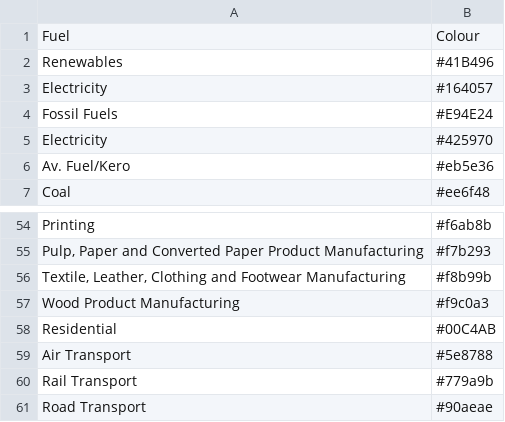
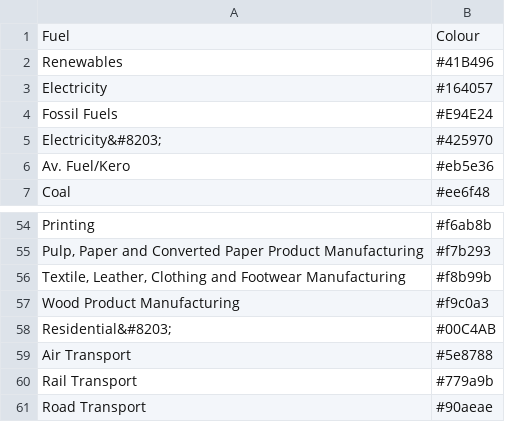
Before and after one commit to EECA-NZ/eeud-dashboard, a CSV file: data/eeud-colour-palette.csv, drawn as a sheet; only a part is shown, gaps mark what is left out.

```diff
--- a/data/eeud-colour-palette.csv
+++ b/data/eeud-colour-palette.csv
@@ -4,3 +4,3 @@ Electricity,#164057
 Fossil Fuels,#E94E24
-Electricity,#425970
+Electricity&#8203;,#425970
 Av. Fuel/Kero,#eb5e36
@@ -57,3 +57,3 @@ Printing,#f6ab8b
 Wood Product Manufacturing,#f9c0a3
-Residential,#00C4AB
+Residential&#8203;,#00C4AB
 Air Transport,#5e8788
```
Also changed, not shown: 2 other files.
